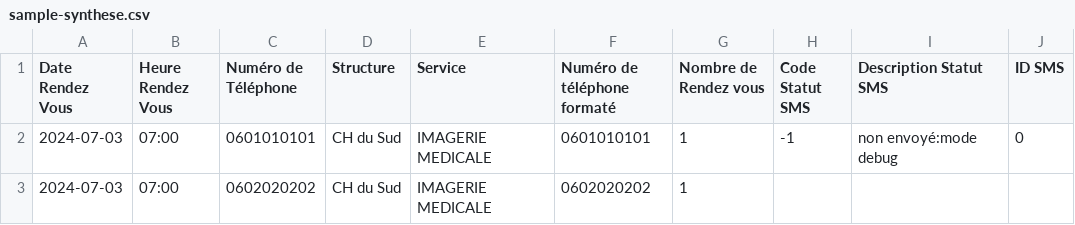
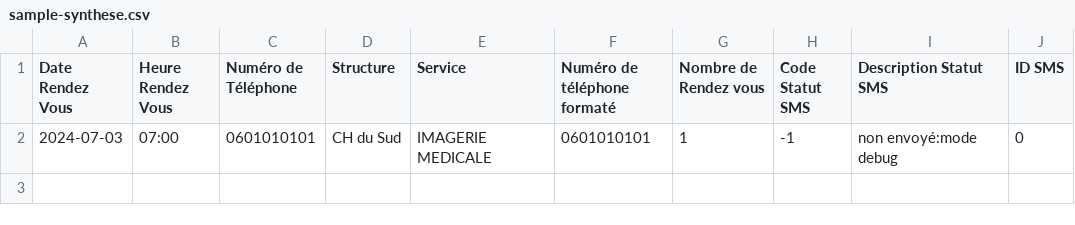
Before and after one commit to SkaJess/smsmanager, a CSV file: sample/output/sample-synthese.csv, drawn as a sheet; the diff names each change by its address in the sheet, - before the commit and + after, or states it on an @@ line.

```diff
--- a/sample/output/sample-synthese.csv
+++ b/sample/output/sample-synthese.csv
-row 3: 2024-07-03 | 07:00 | 0602020202 | CH du Sud | IMAGERIE MEDICALE | 0602020202 | 1
```
Also changed, not shown: sample/output/summary.csv, 1 other file.
